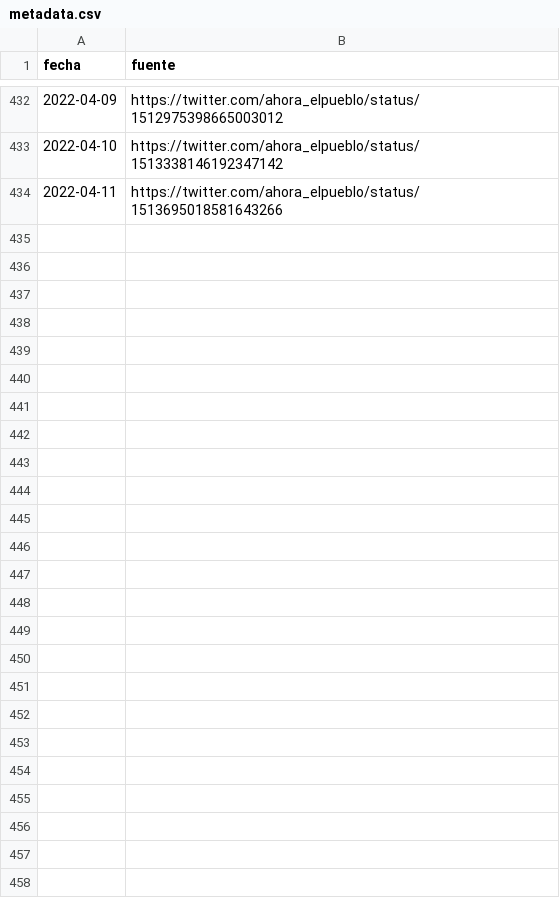
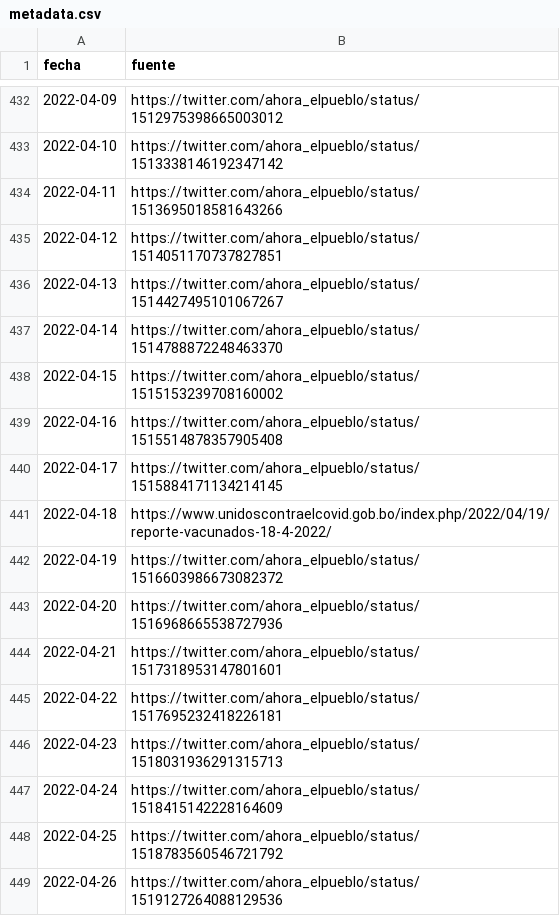
Before and after one commit to sociedatos/-covid19-bo-vacunas_por_departamento, a CSV file: metadata.csv, drawn as a sheet; only a part is shown, gaps mark what is left out; the diff names each change by its address in the sheet, - before the commit and + after, or states it on an @@ line.

```diff
--- a/metadata.csv
+++ b/metadata.csv
+row 435: 2022-04-12 | https://twitter.com/ahora_elpueblo/status/1514051170737827851
+row 436: 2022-04-13 | https://twitter.com/ahora_elpueblo/status/1514427495101067267
+row 437: 2022-04-14 | https://twitter.com/ahora_elpueblo/status/1514788872248463370
+row 438: 2022-04-15 | https://twitter.com/ahora_elpueblo/status/1515153239708160002
+row 439: 2022-04-16 | https://twitter.com/ahora_elpueblo/status/1515514878357905408
+row 440: 2022-04-17 | https://twitter.com/ahora_elpueblo/status/1515884171134214145
+row 441: 2022-04-18 | https://www.unidoscontraelcovid.gob.bo/index.php/2022/04/19/reporte-vacunados-18-4-2022/
+row 442: 2022-04-19 | https://twitter.com/ahora_elpueblo/status/1516603986673082372
+row 443: 2022-04-20 | https://twitter.com/ahora_elpueblo/status/1516968665538727936
+row 444: 2022-04-21 | https://twitter.com/ahora_elpueblo/status/1517318953147801601
+row 445: 2022-04-22 | https://twitter.com/ahora_elpueblo/status/1517695232418226181
+row 446: 2022-04-23 | https://twitter.com/ahora_elpueblo/status/1518031936291315713
+row 447: 2022-04-24 | https://twitter.com/ahora_elpueblo/status/1518415142228164609
+row 448: 2022-04-25 | https://twitter.com/ahora_elpueblo/status/1518783560546721792
+row 449: 2022-04-26 | https://twitter.com/ahora_elpueblo/status/1519127264088129536
```
Also changed, not shown: 16 other files.
